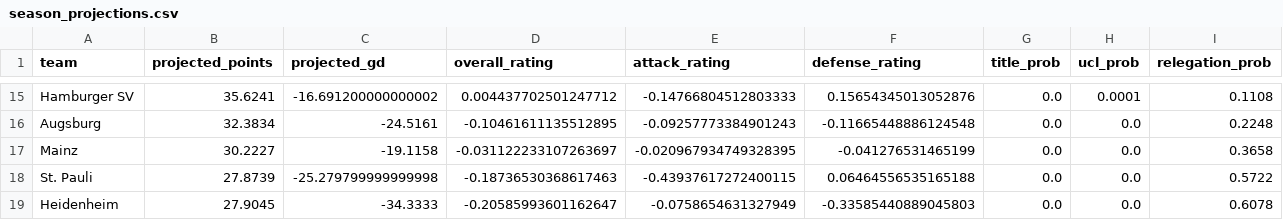
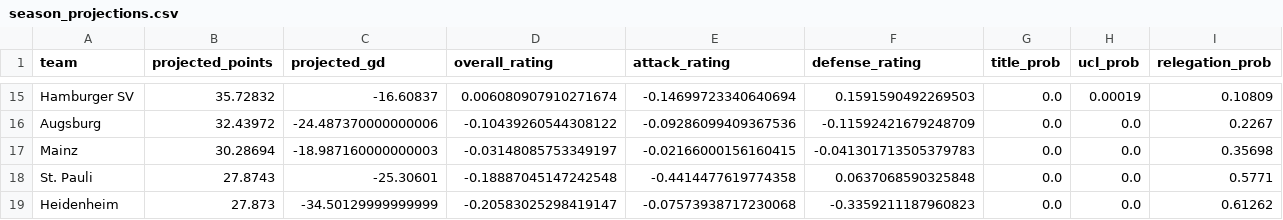
Before and after one commit to Paulj1989/predicting-ball, a CSV file: outputs/predictions/season_projections.csv, drawn as a sheet; only a part is shown, gaps mark what is left out; the diff covers the shown part only; the diff names each change by its address in the sheet, - before the commit and + after, or states it on an @@ line.

```diff
--- a/outputs/predictions/season_projections.csv
+++ b/outputs/predictions/season_projections.csv
-B15 (projected_points): 35.6241
+B15 (projected_points): 35.72832
-C15 (projected_gd): -16.691200000000002
+C15 (projected_gd): -16.60837
-D15 (overall_rating): 0.004437702501247712
+D15 (overall_rating): 0.006080907910271674
-E15 (attack_rating): -0.14766804512803333
+E15 (attack_rating): -0.14699723340640694
-F15 (defense_rating): 0.15654345013052876
+F15 (defense_rating): 0.1591590492269503
-H15 (ucl_prob): 0.0001
+H15 (ucl_prob): 0.00019
-I15 (relegation_prob): 0.1108
+I15 (relegation_prob): 0.10809
-B16 (projected_points): 32.3834
+B16 (projected_points): 32.43972
-C16 (projected_gd): -24.5161
+C16 (projected_gd): -24.487370000000006
-D16 (overall_rating): -0.10461611135512895
+D16 (overall_rating): -0.10439260544308122
-E16 (attack_rating): -0.09257773384901243
+E16 (attack_rating): -0.09286099409367536
-F16 (defense_rating): -0.11665448886124548
+F16 (defense_rating): -0.11592421679248709
-I16 (relegation_prob): 0.2248
+I16 (relegation_prob): 0.2267
-B17 (projected_points): 30.2227
+B17 (projected_points): 30.28694
-C17 (projected_gd): -19.1158
+C17 (projected_gd): -18.987160000000003
-D17 (overall_rating): -0.031122233107263697
+D17 (overall_rating): -0.03148085753349197
-E17 (attack_rating): -0.020967934749328395
+E17 (attack_rating): -0.02166000156160415
-F17 (defense_rating): -0.041276531465199
+F17 (defense_rating): -0.041301713505379783
-I17 (relegation_prob): 0.3658
+I17 (relegation_prob): 0.35698
-B18 (projected_points): 27.8739
+B18 (projected_points): 27.8743
-C18 (projected_gd): -25.279799999999998
+C18 (projected_gd): -25.30601
-D18 (overall_rating): -0.18736530368617463
+D18 (overall_rating): -0.18887045147242548
-E18 (attack_rating): -0.43937617272400115
+E18 (attack_rating): -0.4414477619774358
-F18 (defense_rating): 0.06464556535165188
+F18 (defense_rating): 0.0637068590325848
-I18 (relegation_prob): 0.5722
+I18 (relegation_prob): 0.5771
-B19 (projected_points): 27.9045
+B19 (projected_points): 27.873
-C19 (projected_gd): -34.3333
+C19 (projected_gd): -34.50129999999999
-D19 (overall_rating): -0.20585993601162647
+D19 (overall_rating): -0.20583025298419147
-E19 (attack_rating): -0.0758654631327949
+E19 (attack_rating): -0.07573938717230068
-F19 (defense_rating): -0.33585440889045803
+F19 (defense_rating): -0.3359211187960823
-I19 (relegation_prob): 0.6078
+I19 (relegation_prob): 0.61262
```
Also changed, not shown: 87 edited cells elsewhere in this file, outputs/predictions/next_fixtures.csv, 6 other files.
